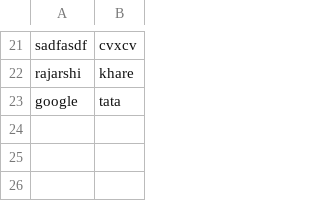
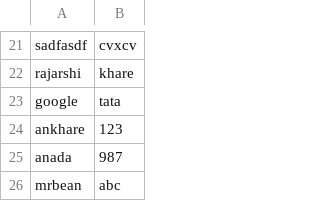
Before and after one commit to rajarshikhare/College-research-grant-system, a CSV file: csv files/usercredential.csv, drawn as a sheet; only a part is shown, gaps mark what is left out.

```diff
--- a/csv files/usercredential.csv
+++ b/csv files/usercredential.csv
@@ -23 +23,4 @@ rajarshi,khare,
 google,tata,
+ankhare,123,
+anada,987,
+mrbean,abc,
```
Also changed, not shown: csv files/colleges_details.csv, 4 other files.
